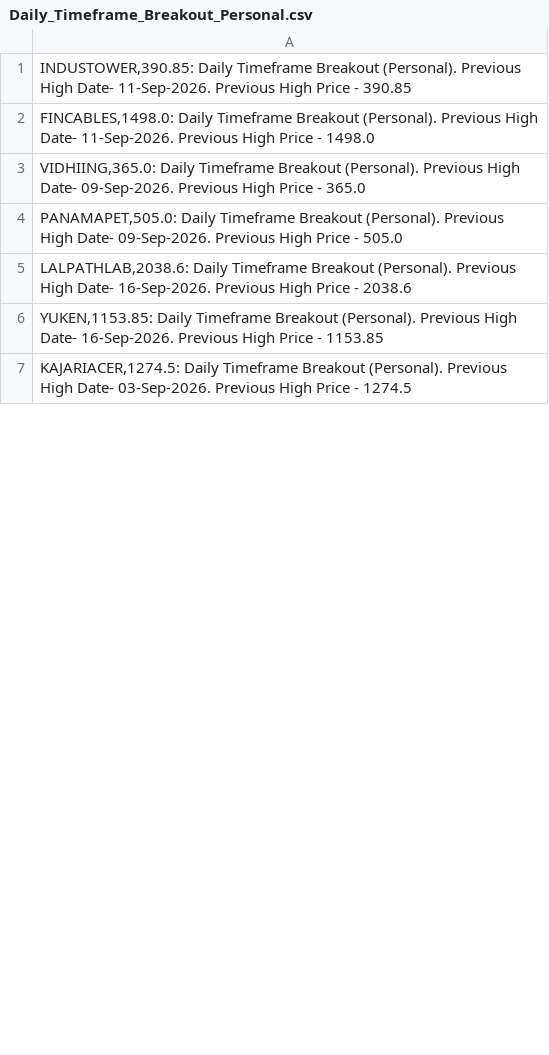
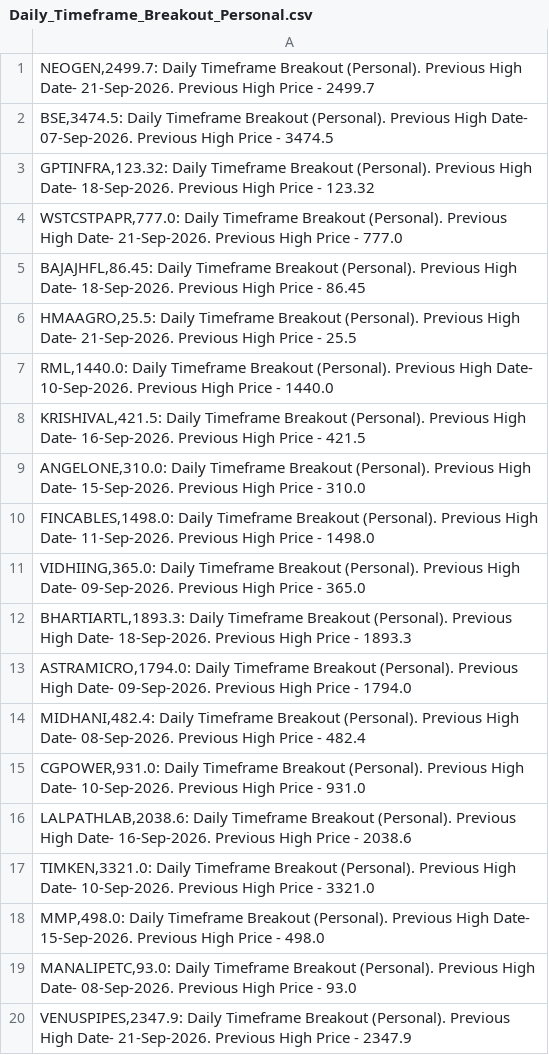
Before and after one commit to vibats/Daily_Notification_Data, a CSV file: Email_Notification_Data/Daily_Timeframe_Breakout_Personal.csv, drawn as a sheet; only a part is shown; the shorter side is filled out with more unchanged rows; the diff covers the shown part only.

```diff
--- a/Email_Notification_Data/Daily_Timeframe_Breakout_Personal.csv
+++ b/Email_Notification_Data/Daily_Timeframe_Breakout_Personal.csv
@@ -1,6 +1,20 @@
-"INDUSTOWER,390.85: Daily Timeframe Breakout (Personal). Previous High Date- 11-Sep-2026. Previous High Price - 390.85"
+"NEOGEN,2499.7: Daily Timeframe Breakout (Personal). Previous High Date- 21-Sep-2026. Previous High Price - 2499.7"
+"BSE,3474.5: Daily Timeframe Breakout (Personal). Previous High Date- 07-Sep-2026. Previous High Price - 3474.5"
+"GPTINFRA,123.32: Daily Timeframe Breakout (Personal). Previous High Date- 18-Sep-2026. Previous High Price - 123.32"
+"WSTCSTPAPR,777.0: Daily Timeframe Breakout (Personal). Previous High Date- 21-Sep-2026. Previous High Price - 777.0"
+"BAJAJHFL,86.45: Daily Timeframe Breakout (Personal). Previous High Date- 18-Sep-2026. Previous High Price - 86.45"
+"HMAAGRO,25.5: Daily Timeframe Breakout (Personal). Previous High Date- 21-Sep-2026. Previous High Price - 25.5"
+"RML,1440.0: Daily Timeframe Breakout (Personal). Previous High Date- 10-Sep-2026. Previous High Price - 1440.0"
+"KRISHIVAL,421.5: Daily Timeframe Breakout (Personal). Previous High Date- 16-Sep-2026. Previous High Price - 421.5"
+"ANGELONE,310.0: Daily Timeframe Breakout (Personal). Previous High Date- 15-Sep-2026. Previous High Price - 310.0"
 "FINCABLES,1498.0: Daily Timeframe Breakout (Personal). Previous High Date- 11-Sep-2026. Previous High Price - 1498.0"
 "VIDHIING,365.0: Daily Timeframe Breakout (Personal). Previous High Date- 09-Sep-2026. Previous High Price - 365.0"
-"PANAMAPET,505.0: Daily Timeframe Breakout (Personal). Previous High Date- 09-Sep-2026. Previous High Price - 505.0"
+"BHARTIARTL,1893.3: Daily Timeframe Breakout (Personal). Previous High Date- 18-Sep-2026. Previous High Price - 1893.3"
+"ASTRAMICRO,1794.0: Daily Timeframe Breakout (Personal). Previous High Date- 09-Sep-2026. Previous High Price - 1794.0"
+"MIDHANI,482.4: Daily Timeframe Breakout (Personal). Previous High Date- 08-Sep-2026. Previous High Price - 482.4"
+"CGPOWER,931.0: Daily Timeframe Breakout (Personal). Previous High Date- 10-Sep-2026. Previous High Price - 931.0"
 "LALPATHLAB,2038.6: Daily Timeframe Breakout (Personal). Previous High Date- 16-Sep-2026. Previous High Price - 2038.6"
-"YUKEN,1153.85: Daily Timeframe Breakout (Personal). Previous High Date- 16-Sep-2026. Previous High Price - 1153.85"
+"TIMKEN,3321.0: Daily Timeframe Breakout (Personal). Previous High Date- 10-Sep-2026. Previous High Price - 3321.0"
+"MMP,498.0: Daily Timeframe Breakout (Personal). Previous High Date- 15-Sep-2026. Previous High Price - 498.0"
+"MANALIPETC,93.0: Daily Timeframe Breakout (Personal). Previous High Date- 08-Sep-2026. Previous High Price - 93.0"
+"VENUSPIPES,2347.9: Daily Timeframe Breakout (Personal). Previous High Date- 21-Sep-2026. Previous High Price - 2347.9"
```
Also changed, not shown: 46 added rows, 9 removed rows, 7 moved rows and 10 edited cells elsewhere in this file, Email_Notification_Data/Daily_TimeFrame_Horizontal_Support_30_Days.csv, Email_Notification_Data/Daily_Timeframe_Breakout_Retest_Personal.csv, 1 other file.
